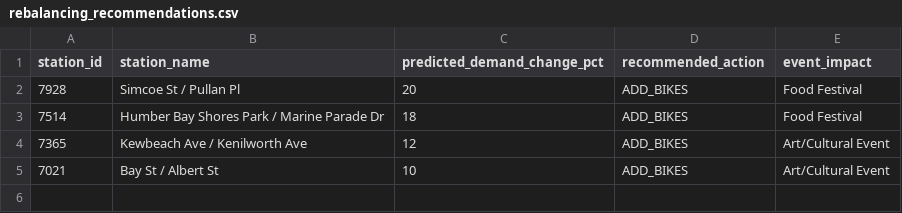
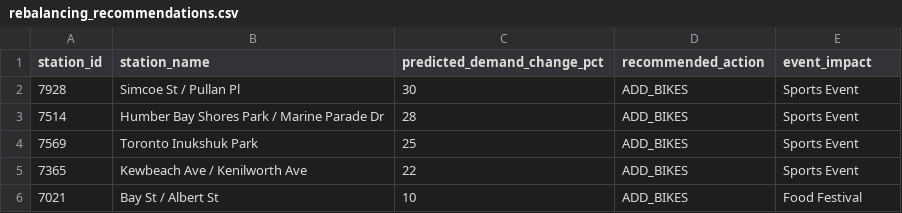
Before and after one commit to bryanpaget/toronto-bikeshare, a CSV file: predictions/rebalancing_recommendations.csv, drawn as a sheet.

```diff
--- a/predictions/rebalancing_recommendations.csv
+++ b/predictions/rebalancing_recommendations.csv
@@ -1,5 +1,6 @@
 "station_id","station_name","predicted_demand_change_pct","recommended_action","event_impact"
-"7928","Simcoe St / Pullan Pl",20,"ADD_BIKES","Food Festival"
-"7514","Humber Bay Shores Park / Marine Parade Dr",18,"ADD_BIKES","Food Festival"
-"7365","Kewbeach Ave / Kenilworth Ave",12,"ADD_BIKES","Art/Cultural Event"
-"7021","Bay St / Albert St",10,"ADD_BIKES","Art/Cultural Event"
+"7928","Simcoe St / Pullan Pl",30,"ADD_BIKES","Sports Event"
+"7514","Humber Bay Shores Park / Marine Parade Dr",28,"ADD_BIKES","Sports Event"
+"7569","Toronto Inukshuk Park",25,"ADD_BIKES","Sports Event"
+"7365","Kewbeach Ave / Kenilworth Ave",22,"ADD_BIKES","Sports Event"
+"7021","Bay St / Albert St",10,"ADD_BIKES","Food Festival"
```
Also changed, not shown: data/consolidated_metrics.csv, predictions/latest_predictions.csv, 8 other files.
